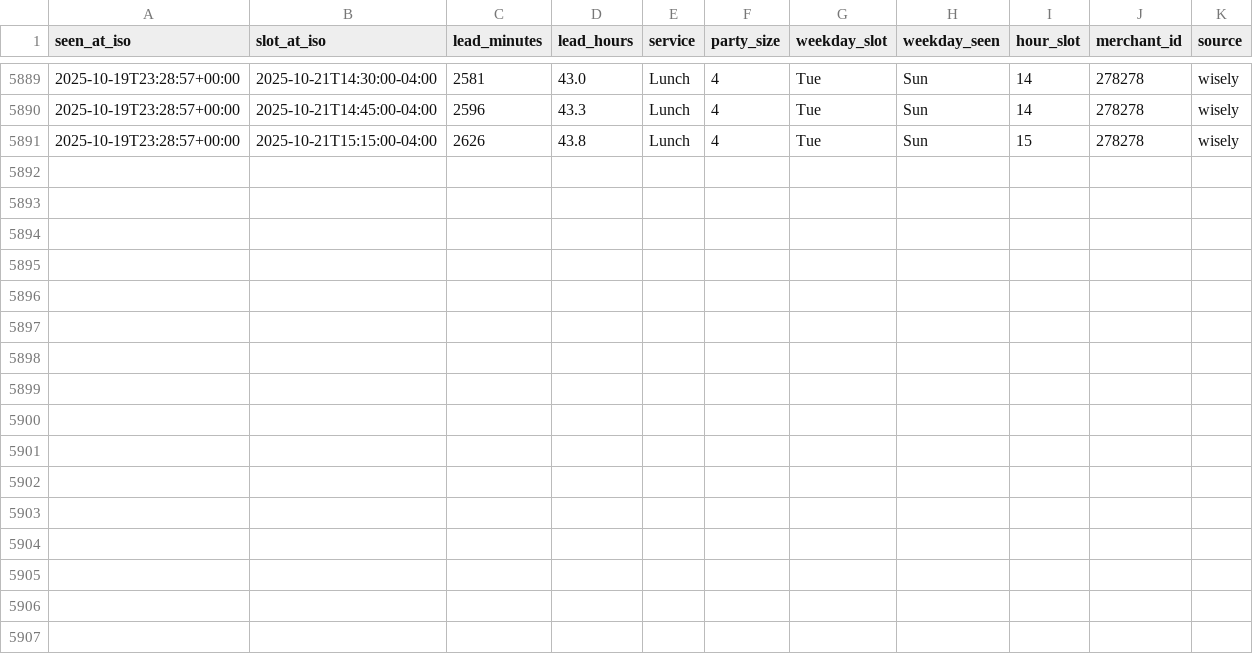
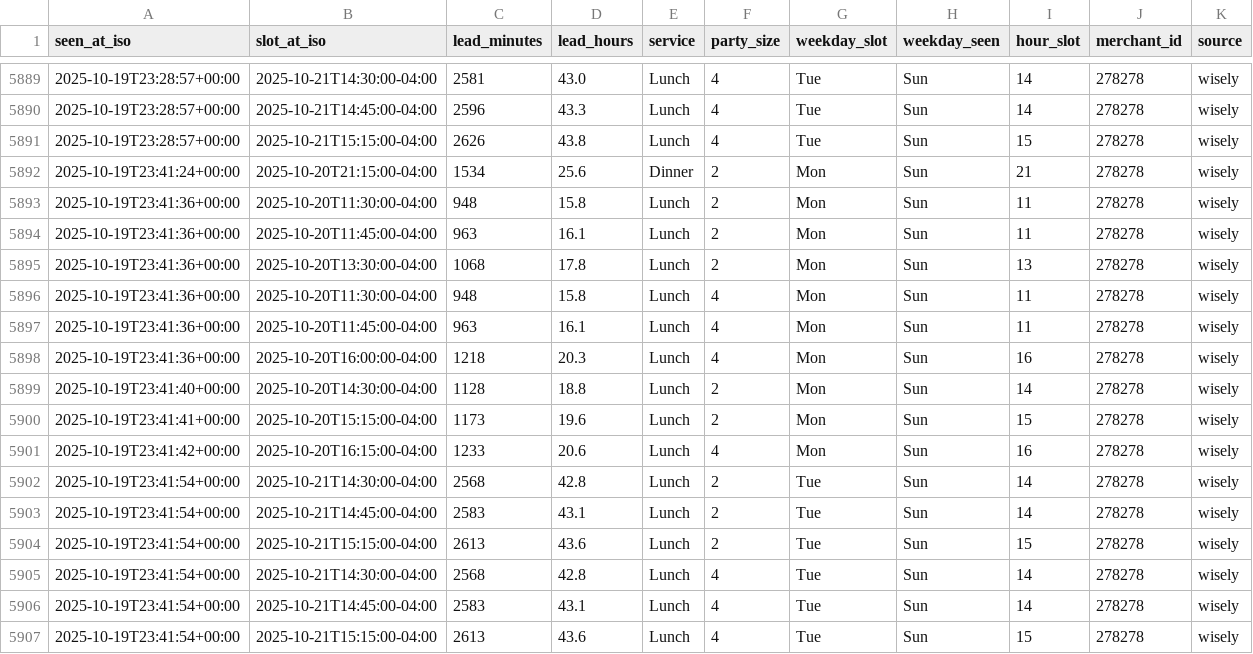
Before and after one commit to jacobschulman/stonewatch, a CSV file: availability_log.csv, drawn as a sheet; only a part is shown, gaps mark what is left out; the diff names each change by its address in the sheet, - before the commit and + after, or states it on an @@ line.

```diff
--- a/availability_log.csv
+++ b/availability_log.csv
+row 5892: 2025-10-19T23:41:24+00:00 | 2025-10-20T21:15:00-04:00 | 1534 | 25.6 | Dinner | 2 | Mon | Sun | 21 | 278278 | wisely
+row 5893: 2025-10-19T23:41:36+00:00 | 2025-10-20T11:30:00-04:00 | 948 | 15.8 | Lunch | 2 | Mon | Sun | 11 | 278278 | wisely
+row 5894: 2025-10-19T23:41:36+00:00 | 2025-10-20T11:45:00-04:00 | 963 | 16.1 | Lunch | 2 | Mon | Sun | 11 | 278278 | wisely
+row 5895: 2025-10-19T23:41:36+00:00 | 2025-10-20T13:30:00-04:00 | 1068 | 17.8 | Lunch | 2 | Mon | Sun | 13 | 278278 | wisely
+row 5896: 2025-10-19T23:41:36+00:00 | 2025-10-20T11:30:00-04:00 | 948 | 15.8 | Lunch | 4 | Mon | Sun | 11 | 278278 | wisely
+row 5897: 2025-10-19T23:41:36+00:00 | 2025-10-20T11:45:00-04:00 | 963 | 16.1 | Lunch | 4 | Mon | Sun | 11 | 278278 | wisely
+row 5898: 2025-10-19T23:41:36+00:00 | 2025-10-20T16:00:00-04:00 | 1218 | 20.3 | Lunch | 4 | Mon | Sun | 16 | 278278 | wisely
+row 5899: 2025-10-19T23:41:40+00:00 | 2025-10-20T14:30:00-04:00 | 1128 | 18.8 | Lunch | 2 | Mon | Sun | 14 | 278278 | wisely
+row 5900: 2025-10-19T23:41:41+00:00 | 2025-10-20T15:15:00-04:00 | 1173 | 19.6 | Lunch | 2 | Mon | Sun | 15 | 278278 | wisely
+row 5901: 2025-10-19T23:41:42+00:00 | 2025-10-20T16:15:00-04:00 | 1233 | 20.6 | Lunch | 4 | Mon | Sun | 16 | 278278 | wisely
+row 5902: 2025-10-19T23:41:54+00:00 | 2025-10-21T14:30:00-04:00 | 2568 | 42.8 | Lunch | 2 | Tue | Sun | 14 | 278278 | wisely
+row 5903: 2025-10-19T23:41:54+00:00 | 2025-10-21T14:45:00-04:00 | 2583 | 43.1 | Lunch | 2 | Tue | Sun | 14 | 278278 | wisely
+row 5904: 2025-10-19T23:41:54+00:00 | 2025-10-21T15:15:00-04:00 | 2613 | 43.6 | Lunch | 2 | Tue | Sun | 15 | 278278 | wisely
+row 5905: 2025-10-19T23:41:54+00:00 | 2025-10-21T14:30:00-04:00 | 2568 | 42.8 | Lunch | 4 | Tue | Sun | 14 | 278278 | wisely
+row 5906: 2025-10-19T23:41:54+00:00 | 2025-10-21T14:45:00-04:00 | 2583 | 43.1 | Lunch | 4 | Tue | Sun | 14 | 278278 | wisely
+row 5907: 2025-10-19T23:41:54+00:00 | 2025-10-21T15:15:00-04:00 | 2613 | 43.6 | Lunch | 4 | Tue | Sun | 15 | 278278 | wisely
```
